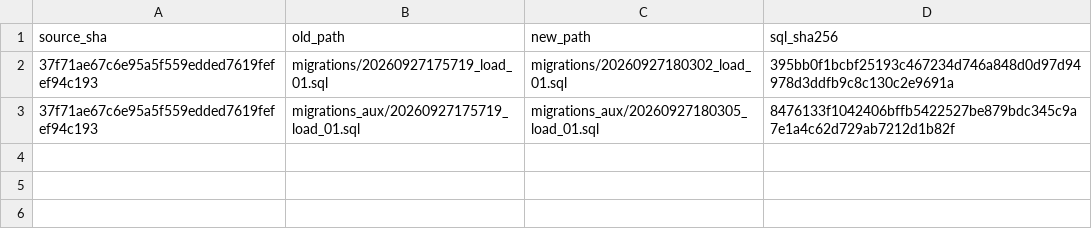
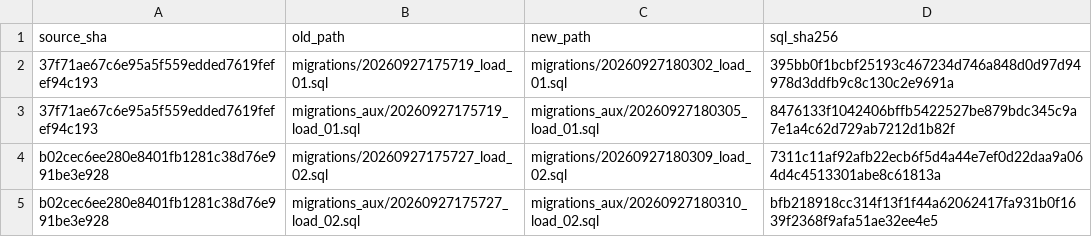
Before and after one commit to san-wonderful-tests/atlas-batch-queue-proof-20260927, a TSV file: BATCH_MANIFEST.tsv, drawn as a sheet; the diff names each change by its address in the sheet, - before the commit and + after, or states it on an @@ line.

Commit message:
Finalize Atlas SQL from proof/load-02

```diff
--- a/BATCH_MANIFEST.tsv
+++ b/BATCH_MANIFEST.tsv
+row 4: b02cec6ee280e8401fb1281c38d76e991be3e928 | migrations/20260927175727_load_02.sql | migrations/20260927180309_load_02.sql | 7311c11af92afb22ecb6f5d4a44e7ef0d22daa9a064d4c4513301abe8c61813a
+row 5: b02cec6ee280e8401fb1281c38d76e991be3e928 | migrations_aux/20260927175727_load_02.sql | migrations_aux/20260927180310_load_02.sql | bfb218918cc314f13f1f44a62062417fa931b0f1639f2368f9afa51ae32ee4e5
```
Also changed, not shown: 4 other files.
